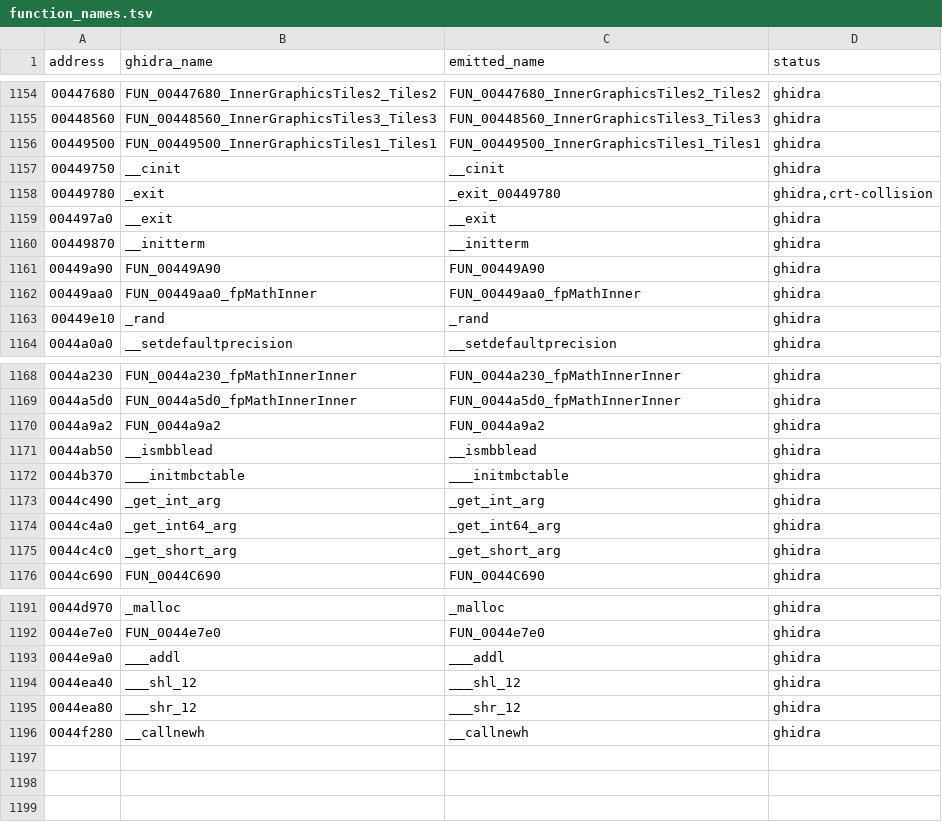
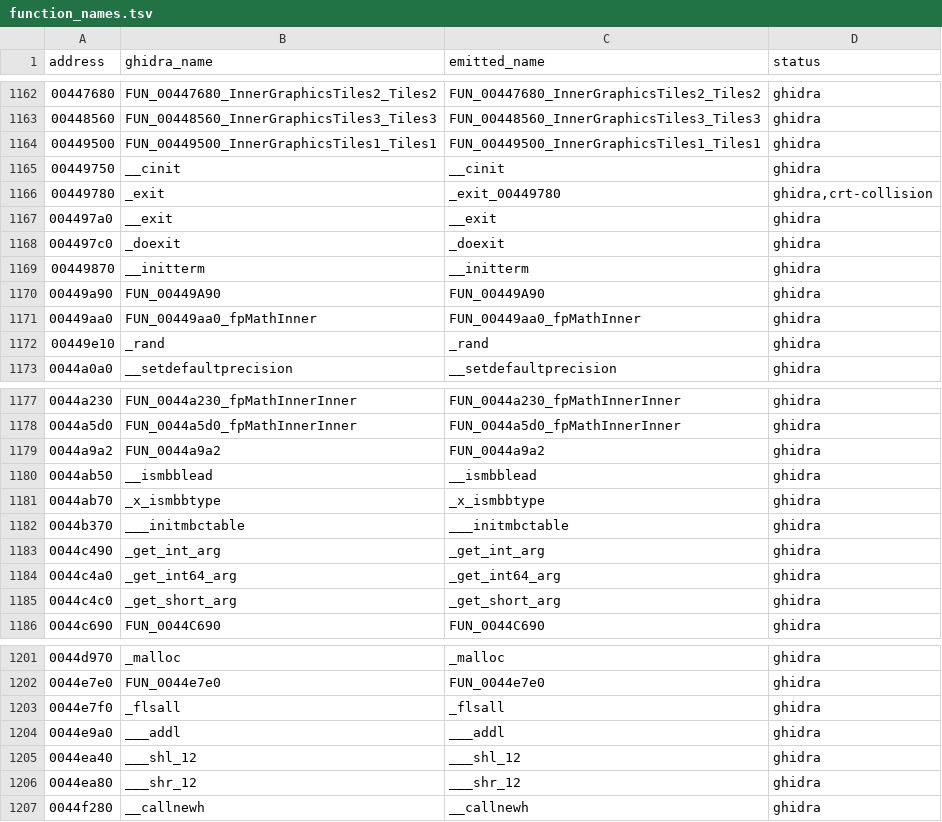
Before and after one commit to keeganatorr/gex-decomp, a TSV file: src/replacement/function_names.tsv, drawn as a sheet; only a part is shown, gaps mark what is left out; the diff covers the shown part only; the diff names each change by its address in the sheet, - before the commit and + after, or states it on an @@ line.

```diff
--- a/src/replacement/function_names.tsv
+++ b/src/replacement/function_names.tsv
+row 1168: 004497c0 | _doexit | _doexit | ghidra
+row 1181: 0044ab70 | _x_ismbbtype | _x_ismbbtype | ghidra
+row 1203: 0044e7f0 | _flsall | _flsall | ghidra
```
Also changed, not shown: 8 added rows elsewhere in this file, 21 other files.
